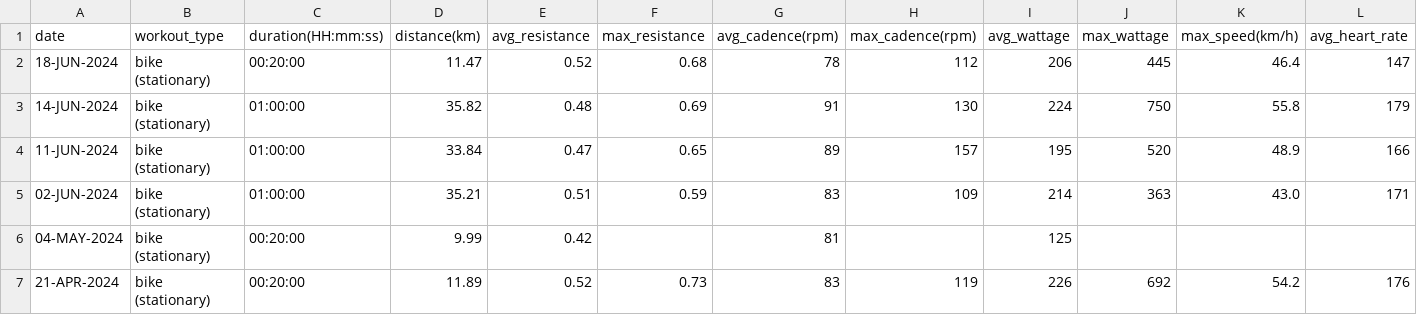
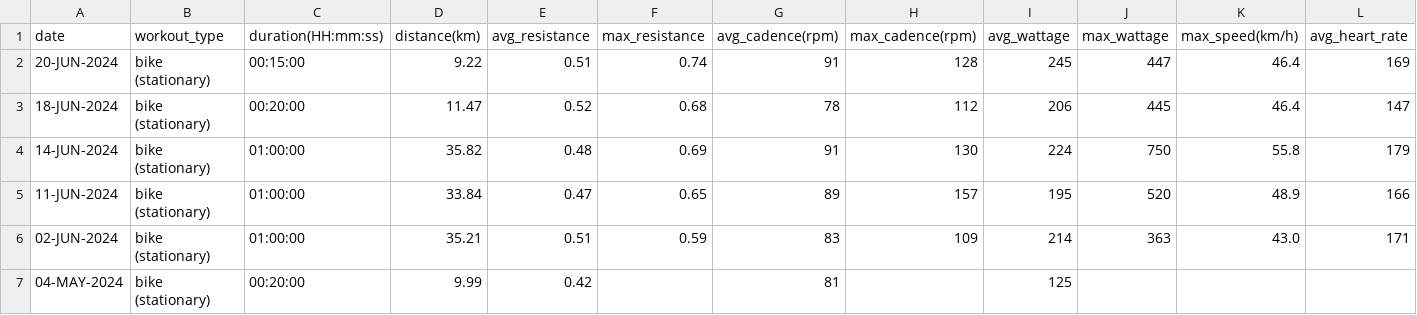
Before and after one commit to EricLeFort/ExerciseLog, a CSV file: data/bikes.csv, drawn as a sheet; only a part is shown; the shorter side is filled out with more unchanged rows; rows hold the shown columns only; the diff names each change by its address in the sheet, - before the commit and + after, or states it on an @@ line.

```diff
--- a/data/bikes.csv
+++ b/data/bikes.csv
+row 2: 20-JUN-2024 | bike (stationary) | 00:15:00 | 9.22 | 0.51 | 0.74 | 91 | 128 | 245 | 447 | 46.4 | 169
```
Also changed, not shown: data/preds/avg_workout_durations.csv, data/preds/resting_heart_rate_trendline.csv, 8 other files.
